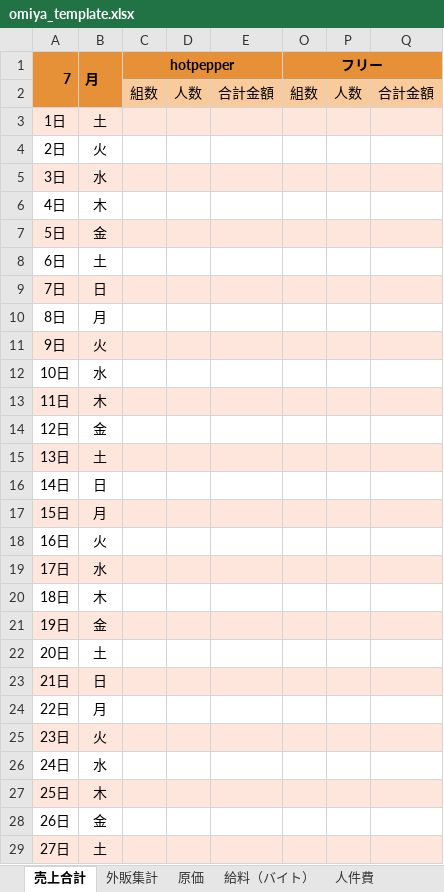
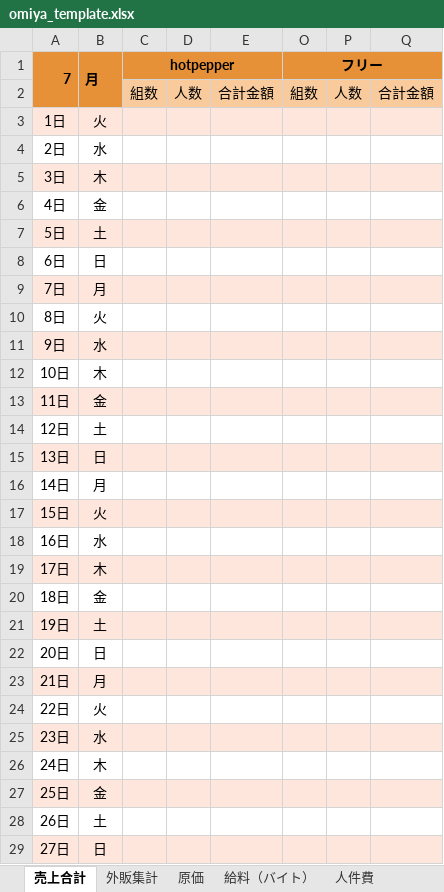
Before and after one commit to n0ea5y/SalesManagement, an Excel workbook: app/public/omiya_template.xlsx, sheet 売上合計, drawn as a sheet; only a part is shown; values as stored, in another font and other column widths than the file's, no borders; charts and pictures and table styles not drawn; the diff covers the shown part only; the diff names each change by its address in the sheet, - before the commit and + after, or states it on an @@ line.

```diff
--- a/app/public/omiya_template.xlsx (sheet 売上合計)
+++ b/app/public/omiya_template.xlsx (sheet 売上合計)
-B3 (月): 土
+B3 (月): 火
-B4 (月): 火
+B4 (月): 水
-B5 (月): 水
+B5 (月): 木
-B6 (月): 木
+B6 (月): 金
-B7 (月): 金
+B7 (月): 土
-B8 (月): 土
+B8 (月): 日
-B9 (月): 日
+B9 (月): 月
-B10 (月): 月
+B10 (月): 火
-B11 (月): 火
+B11 (月): 水
-B12 (月): 水
+B12 (月): 木
-B13 (月): 木
+B13 (月): 金
-B14 (月): 金
+B14 (月): 土
-B15 (月): 土
+B15 (月): 日
-B16 (月): 日
+B16 (月): 月
-B17 (月): 月
+B17 (月): 火
-B18 (月): 火
+B18 (月): 水
-B19 (月): 水
+B19 (月): 木
-B20 (月): 木
+B20 (月): 金
-B21 (月): 金
+B21 (月): 土
-B22 (月): 土
+B22 (月): 日
-B23 (月): 日
+B23 (月): 月
-B24 (月): 月
+B24 (月): 火
-B25 (月): 火
+B25 (月): 水
-B26 (月): 水
+B26 (月): 木
-B27 (月): 木
+B27 (月): 金
-B28 (月): 金
+B28 (月): 土
-B29 (月): 土
+B29 (月): 日
```
Also changed, not shown: 4 edited cells elsewhere in this sheet, sheet 外販集計, sheet 給料（バイト）, formulas that keep their value, 11 other files.
